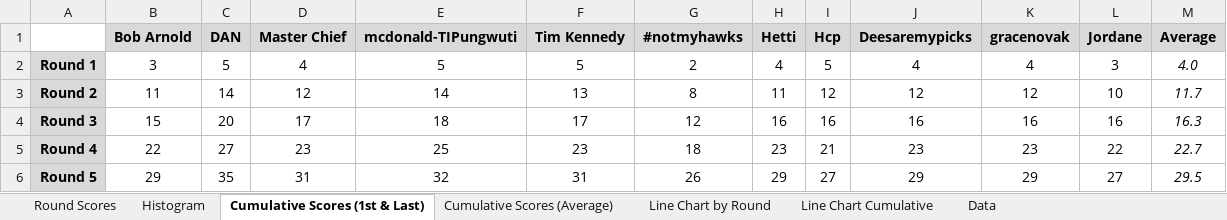
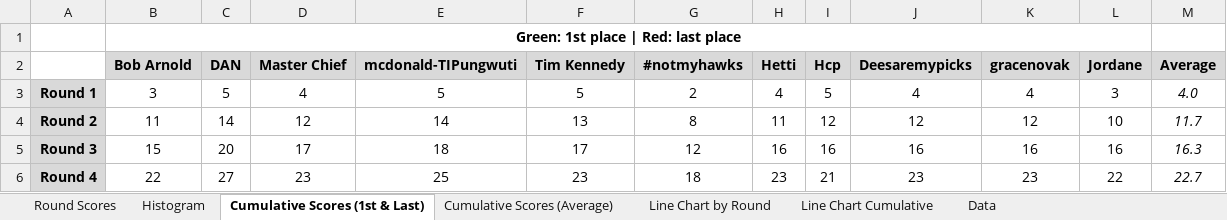
Before and after one commit to turneralex/turneralex.github.io, an Excel workbook: Footy Tipping 2017_friends.xlsx, sheet Cumulative Scores (1st & Last), drawn as a sheet; only a part is shown; the shorter side is filled out with more unchanged rows; values as stored, in another font and other column widths than the file's, no borders; conditional formats not drawn; the diff names each change by its address in the sheet, - before the commit and + after, or states it on an @@ line.

Commit message:
Add files via upload

```diff
--- a/Footy Tipping 2017_friends.xlsx (sheet Cumulative Scores (1st & Last))
+++ b/Footy Tipping 2017_friends.xlsx (sheet Cumulative Scores (1st & Last))
+row 1:  | Green: 1st place | Red: last place
```
Also changed, not shown: sheet Cumulative Scores (Average), charts or pictures.
